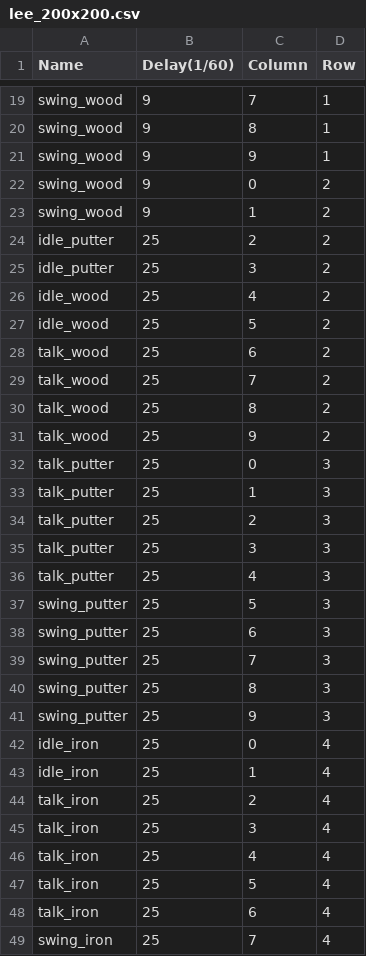
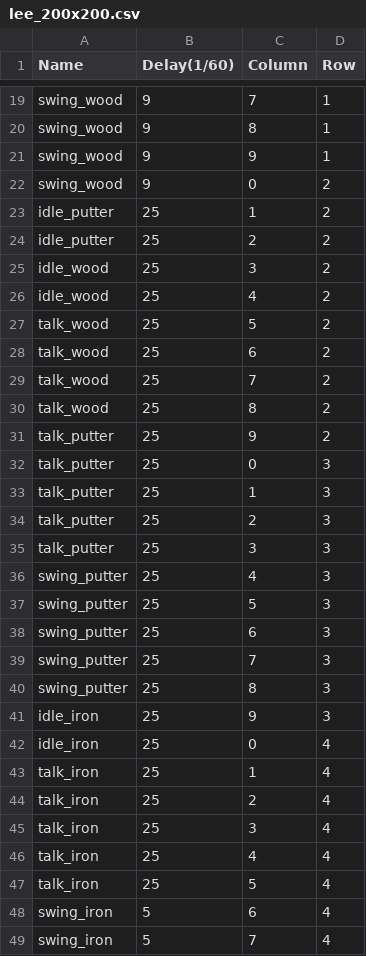
Before and after one commit to initials/Island, a CSV file: Island/Island/IslandContent/putt/lee_200x200.csv, drawn as a sheet; only a part is shown, gaps mark what is left out; the diff covers the shown part only.

```diff
--- a/Island/Island/IslandContent/putt/lee_200x200.csv
+++ b/Island/Island/IslandContent/putt/lee_200x200.csv
@@ -22,7 +22,7 @@
 "swing_wood","9","0","2"
-"swing_wood","9","1","2"
+"idle_putter","25","1","2"
 "idle_putter","25","2","2"
-"idle_putter","25","3","2"
+"idle_wood","25","3","2"
 "idle_wood","25","4","2"
-"idle_wood","25","5","2"
+"talk_wood","25","5","2"
 "talk_wood","25","6","2"
@@ -30,3 +30,3 @@
 "talk_wood","25","8","2"
-"talk_wood","25","9","2"
+"talk_putter","25","9","2"
 "talk_putter","25","0","3"
@@ -35,3 +35,3 @@
 "talk_putter","25","3","3"
-"talk_putter","25","4","3"
+"swing_putter","25","4","3"
 "swing_putter","25","5","3"
@@ -40,5 +40,5 @@
 "swing_putter","25","8","3"
-"swing_putter","25","9","3"
+"idle_iron","25","9","3"
 "idle_iron","25","0","4"
-"idle_iron","25","1","4"
+"talk_iron","25","1","4"
 "talk_iron","25","2","4"
@@ -47,3 +47,3 @@
 "talk_iron","25","5","4"
-"talk_iron","25","6","4"
-"swing_iron","25","7","4"
+"swing_iron","5","6","4"
+"swing_iron","5","7","4"
```
Also changed, not shown: 1 removed row and 4 edited cells elsewhere in this file, 5 other files.
